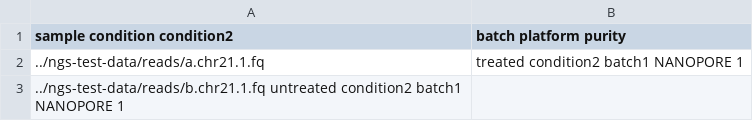
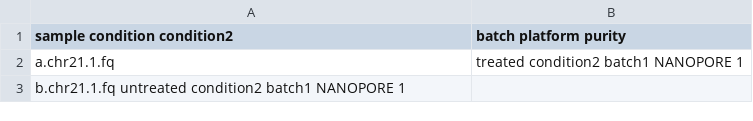
Before and after one commit to snakemake-workflows/transcriptome-differential-expression, a CSV file: .test/config-simple/samples.csv, drawn as a sheet.

Commit message:
fix: corrected data paths

```diff
--- a/.test/config-simple/samples.csv
+++ b/.test/config-simple/samples.csv
@@ -1,3 +1,3 @@
 sample  condition   condition2	batch    platform    purity
-../ngs-test-data/reads/a.chr21.1.fq  	treated        condition2  batch1          NANOPORE    1
-../ngs-test-data/reads/b.chr21.1.fq      untreated      condition2  batch1          NANOPORE    1
+a.chr21.1.fq  	treated        condition2  batch1          NANOPORE    1
+b.chr21.1.fq      untreated      condition2  batch1          NANOPORE    1
```
